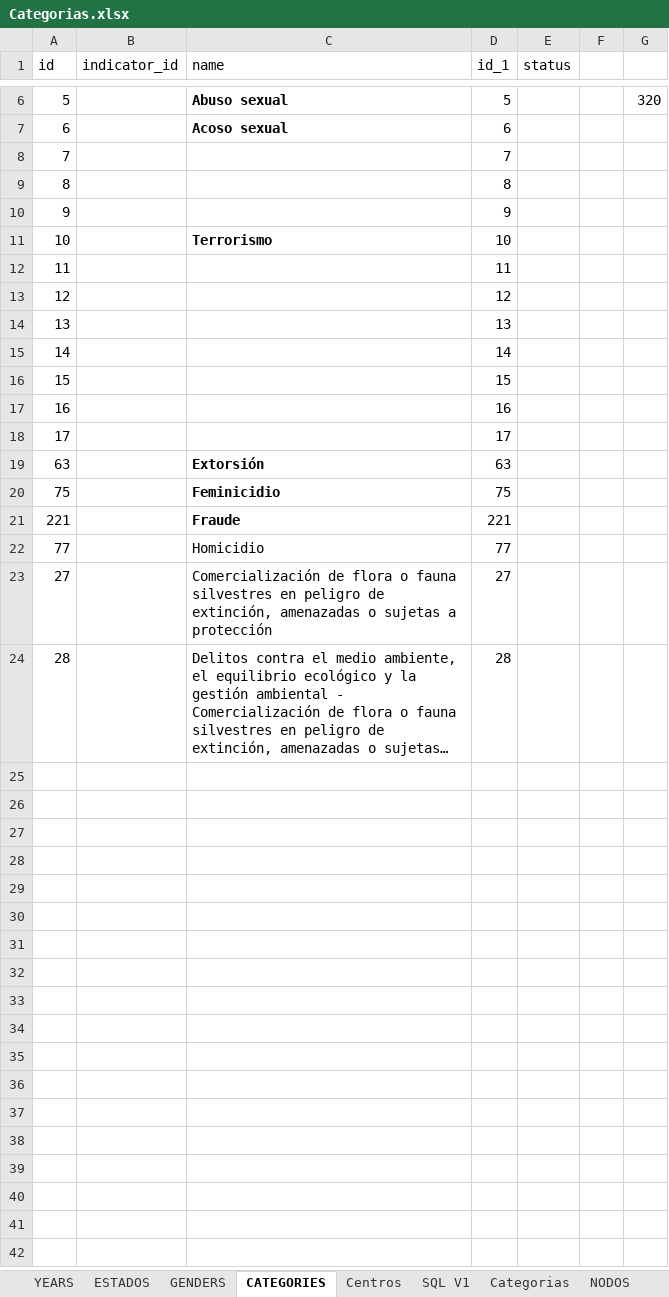
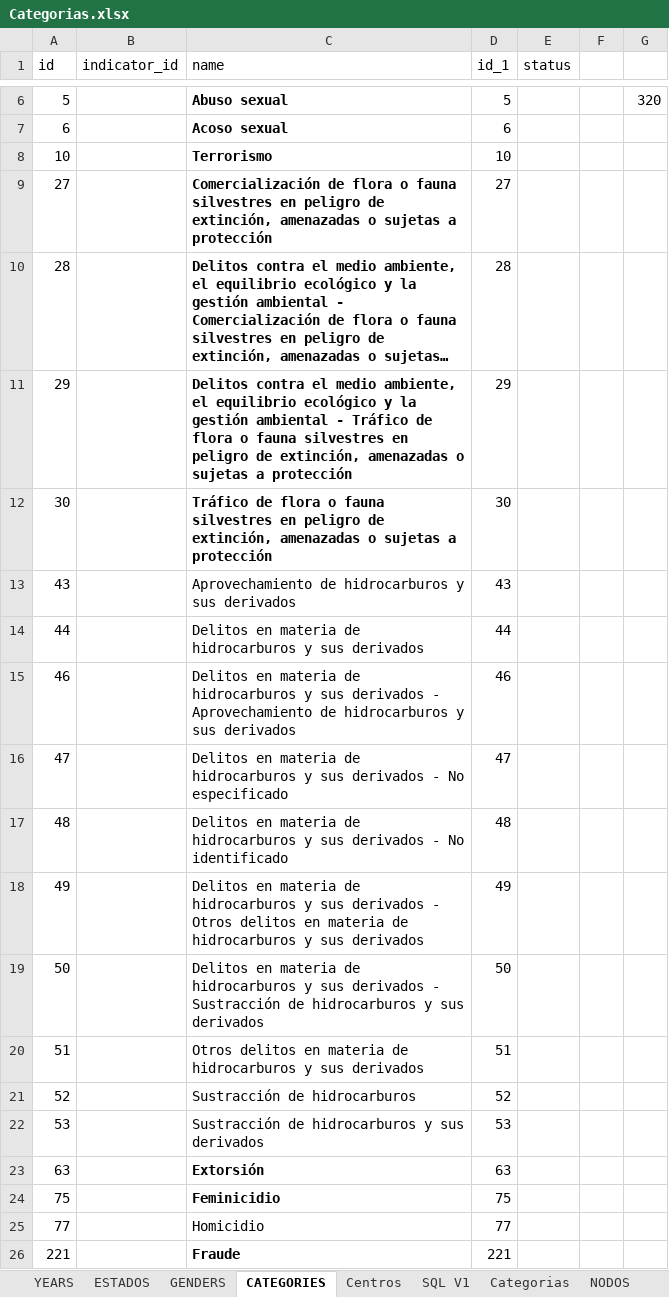
Before and after one commit to MIGUEL-TGH/redim_frontend, an Excel workbook: data/Categorias.xlsx, sheet CATEGORIES, drawn as a sheet; only a part is shown, gaps mark what is left out; long unchanged cells end in …; values as stored, in another font and other column widths than the file's, no borders; table styles not drawn; removed rows and columns are numbered as before the commit, all else as after; the diff names each change by its address in the sheet, - before the commit and + after, or states it on an @@ line.

```diff
--- a/data/Categorias.xlsx (sheet CATEGORIES)
+++ b/data/Categorias.xlsx (sheet CATEGORIES)
-row 8: 7 |  |  | 7
-row 9: 8 |  |  | 8
-row 10: 9 |  |  | 9
-row 12: 11 |  |  | 11
-row 13: 12 |  |  | 12
-row 14: 13 |  |  | 13
-row 15: 14 |  |  | 14
-row 16: 15 |  |  | 15
-row 17: 16 |  |  | 16
-row 18: 17 |  |  | 17
@@ row 23 moved to row 9: 27 @@
@@ row 24 moved to row 10: 28 @@
+row 11: 29 |  | Delitos contra el medio ambiente, el equilibrio ecológico y la gestión ambiental - Tráfico de flora o fauna silvestres en peligro de extinción, amenazadas o sujetas a protección | 29
+row 12: 30 |  | Tráfico de flora o fauna silvestres en peligro de extinción, amenazadas o sujetas a protección | 30
+row 13: 43 |  | Aprovechamiento de hidrocarburos y sus derivados | 43
+row 14: 44 |  | Delitos en materia de hidrocarburos y sus derivados | 44
+row 15: 46 |  | Delitos en materia de hidrocarburos y sus derivados - Aprovechamiento de hidrocarburos y sus derivados | 46
+row 16: 47 |  | Delitos en materia de hidrocarburos y sus derivados - No especificado | 47
+row 17: 48 |  | Delitos en materia de hidrocarburos y sus derivados - No identificado | 48
+row 18: 49 |  | Delitos en materia de hidrocarburos y sus derivados - Otros delitos en materia de hidrocarburos y sus derivados | 49
+row 19: 50 |  | Delitos en materia de hidrocarburos y sus derivados - Sustracción de hidrocarburos y sus derivados | 50
+row 20: 51 |  | Otros delitos en materia de hidrocarburos y sus derivados | 51
+row 21: 52 |  | Sustracción de hidrocarburos | 52
+row 22: 53 |  | Sustracción de hidrocarburos y sus derivados | 53
@@ row 22 moved to row 25: 77 @@
```
Also changed, not shown: sheet SQL, sheet DATA, 4 other files.
